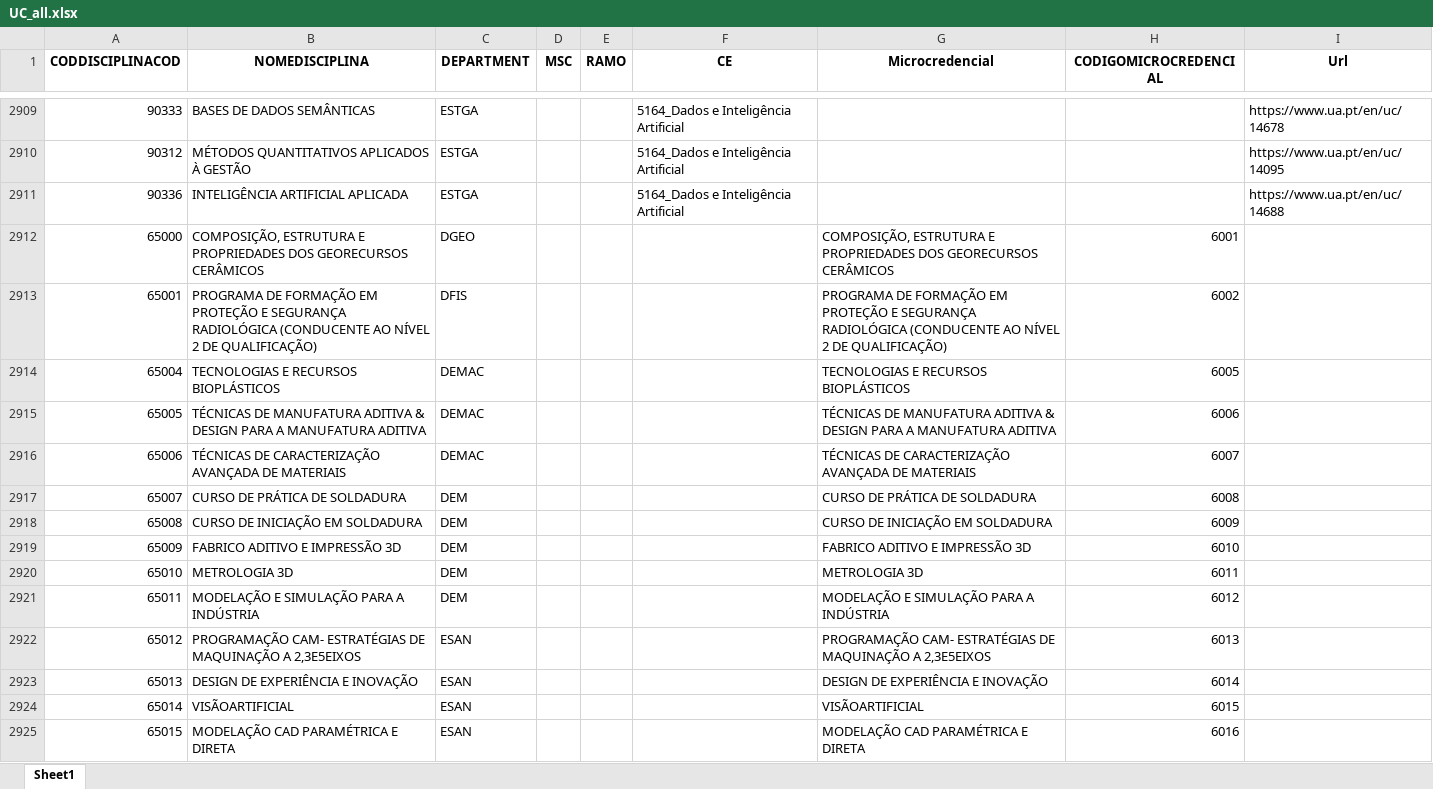
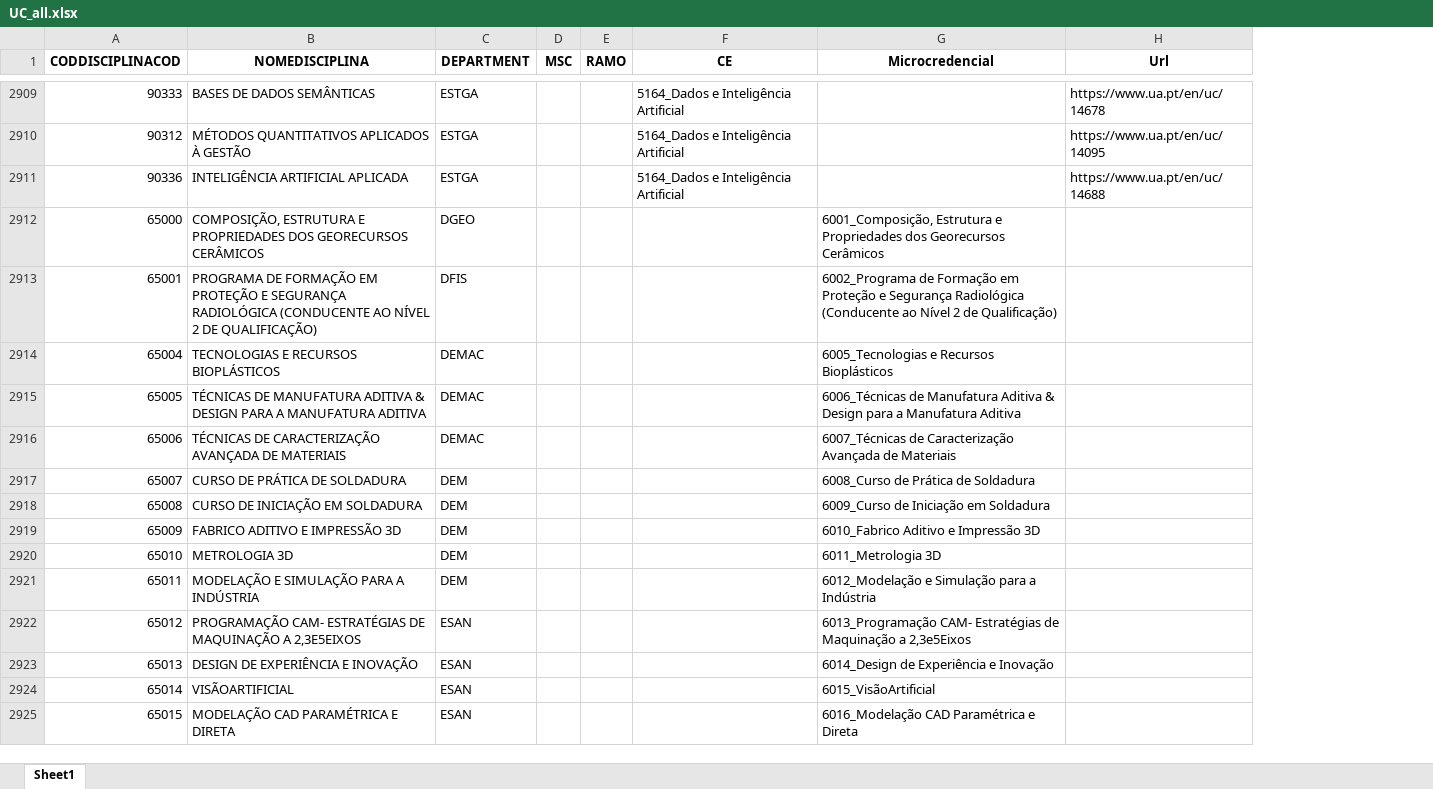
Before and after one commit to Toja-Ferreira/UACurriculumData, an Excel workbook: UC_all.xlsx, sheet Sheet1, drawn as a sheet; only a part is shown, gaps mark what is left out; values as stored, in another font and other column widths than the file's, no borders; the diff covers the shown part only; the diff names each change by its address in the sheet, - before the commit and + after, or states it on an @@ line.

```diff
--- a/UC_all.xlsx (sheet Sheet1)
+++ b/UC_all.xlsx (sheet Sheet1)
-column H (CODIGOMICROCREDENCIAL), rows 2912-2925: 6001 | 6002 | 6005 | 6006 | 6007 | 6008 | 6009 | 6010 | 6011 | 6012 | 6013 | 6014 | 6015 | 6016
-G2912 (Microcredencial): COMPOSIÇÃO, ESTRUTURA E PROPRIEDADES DOS GEORECURSOS CERÂMICOS
+G2912 (Microcredencial): 6001_Composição, Estrutura e Propriedades dos Georecursos Cerâmicos
-G2913 (Microcredencial): PROGRAMA DE FORMAÇÃO EM PROTEÇÃO E SEGURANÇA RADIOLÓGICA (CONDUCENTE AO NÍVEL 2 DE QUALIFICAÇÃO)
+G2913 (Microcredencial): 6002_Programa de Formação em Proteção e Segurança Radiológica (Conducente ao Nível 2 de Qualificação)
-G2914 (Microcredencial): TECNOLOGIAS E RECURSOS BIOPLÁSTICOS
+G2914 (Microcredencial): 6005_Tecnologias e Recursos Bioplásticos
-G2915 (Microcredencial): TÉCNICAS DE MANUFATURA ADITIVA & DESIGN PARA A MANUFATURA ADITIVA
+G2915 (Microcredencial): 6006_Técnicas de Manufatura Aditiva & Design para a Manufatura Aditiva
-G2916 (Microcredencial): TÉCNICAS DE CARACTERIZAÇÃO AVANÇADA DE MATERIAIS
+G2916 (Microcredencial): 6007_Técnicas de Caracterização Avançada de Materiais
-G2917 (Microcredencial): CURSO DE PRÁTICA DE SOLDADURA
+G2917 (Microcredencial): 6008_Curso de Prática de Soldadura
-G2918 (Microcredencial): CURSO DE INICIAÇÃO EM SOLDADURA
+G2918 (Microcredencial): 6009_Curso de Iniciação em Soldadura
-G2919 (Microcredencial): FABRICO ADITIVO E IMPRESSÃO 3D
+G2919 (Microcredencial): 6010_Fabrico Aditivo e Impressão 3D
-G2920 (Microcredencial): METROLOGIA 3D
+G2920 (Microcredencial): 6011_Metrologia 3D
-G2921 (Microcredencial): MODELAÇÃO E SIMULAÇÃO PARA A INDÚSTRIA
+G2921 (Microcredencial): 6012_Modelação e Simulação para a Indústria
-G2922 (Microcredencial): PROGRAMAÇÃO CAM- ESTRATÉGIAS DE MAQUINAÇÃO A 2,3E5EIXOS
+G2922 (Microcredencial): 6013_Programação CAM- Estratégias de Maquinação a 2,3e5Eixos
-G2923 (Microcredencial): DESIGN DE EXPERIÊNCIA E INOVAÇÃO
+G2923 (Microcredencial): 6014_Design de Experiência e Inovação
-G2924 (Microcredencial): VISÃOARTIFICIAL
+G2924 (Microcredencial): 6015_VisãoArtificial
-G2925 (Microcredencial): MODELAÇÃO CAD PARAMÉTRICA E DIRETA
+G2925 (Microcredencial): 6016_Modelação CAD Paramétrica e Direta
```
Also changed, not shown: 134 edited cells elsewhere in this sheet, 2 other files.
